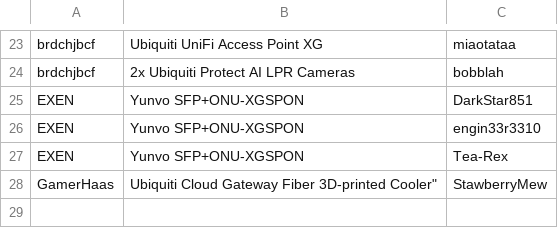
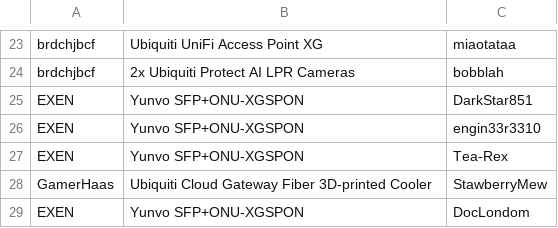
Before and after one commit to up-n-atom/8311, a CSV file: docs/giveaways.csv, drawn as a sheet; only a part is shown, gaps mark what is left out.

Commit message:
giveaway: Add winner of the ThanksGIGing X-ONU-SFPP from EXEN

```diff
--- a/docs/giveaways.csv
+++ b/docs/giveaways.csv
@@ -27,2 +27,3 @@ EXEN,Yunvo SFP+ONU-XGSPON,engin33r3310
 EXEN,Yunvo SFP+ONU-XGSPON,Tea-Rex
-GamerHaas,Ubiquiti Cloud Gateway Fiber 3D-printed Cooler",StawberryMew
+GamerHaas,Ubiquiti Cloud Gateway Fiber 3D-printed Cooler,StawberryMew
+EXEN,Yunvo SFP+ONU-XGSPON,DocLondom
```
Also changed, not shown: 1 other file.
